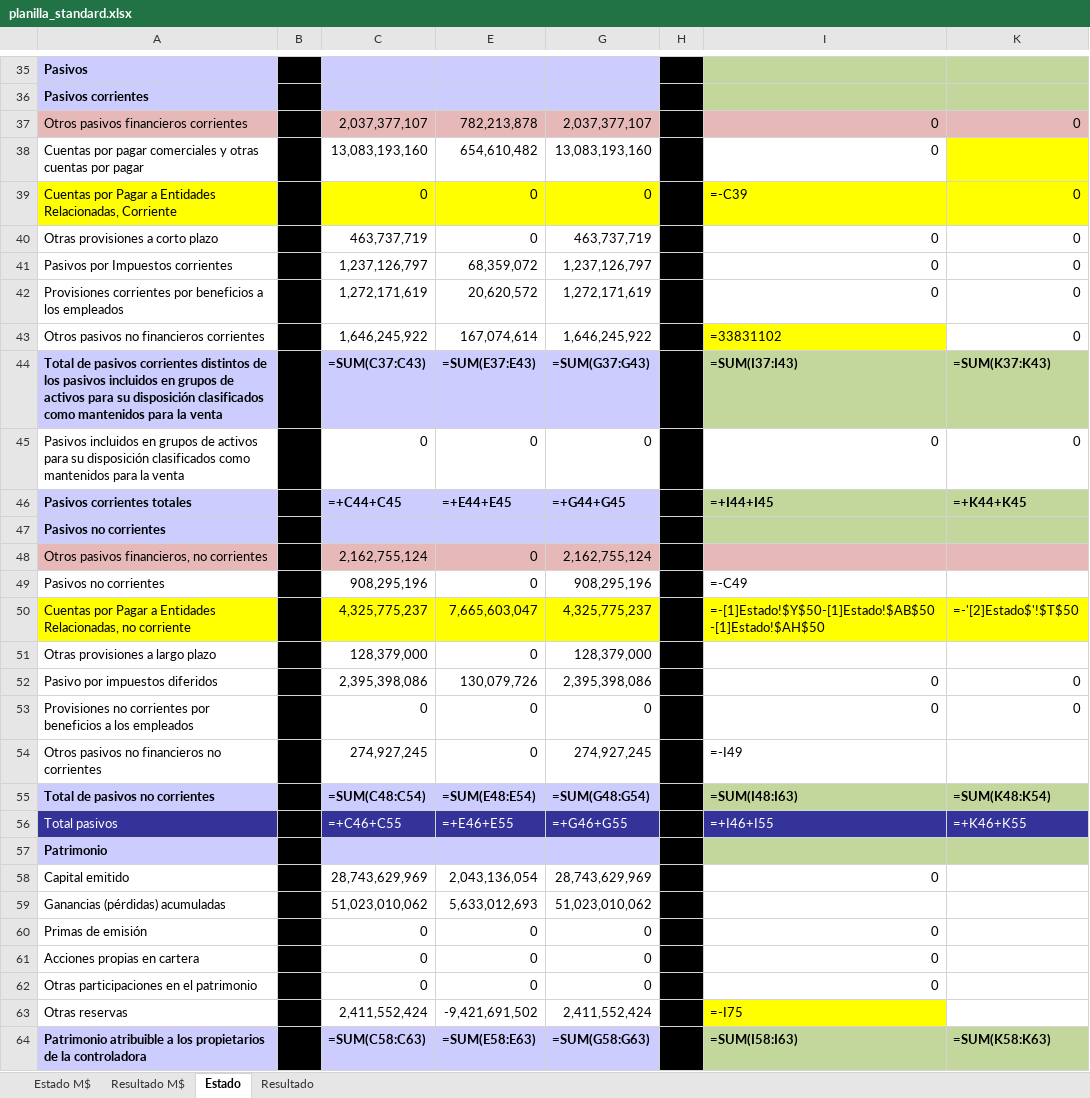
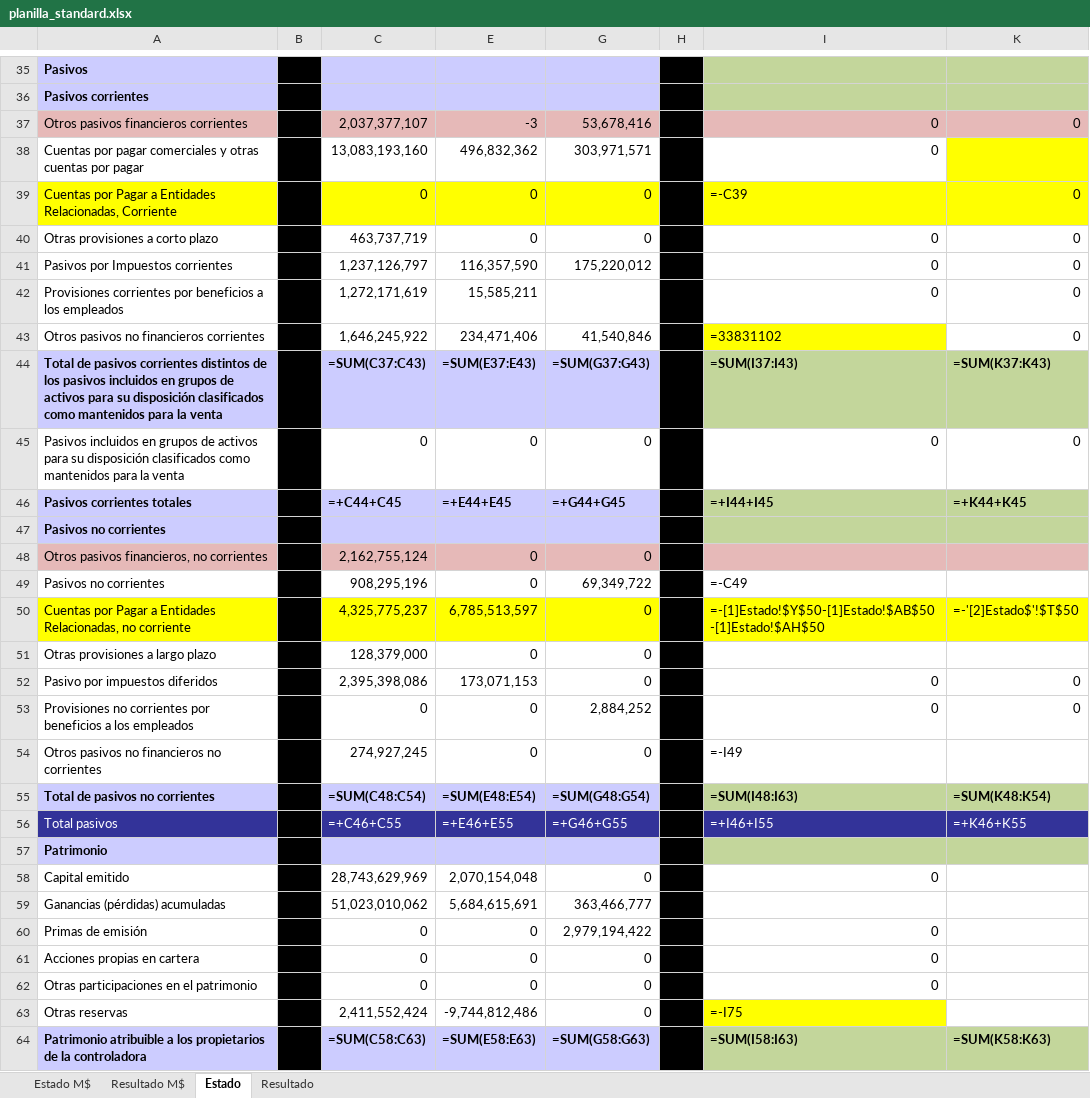
Before and after one commit to FelipeSMV/PMJF, an Excel workbook: recursos/planilla_standard.xlsx, sheet Estado, drawn as a sheet; only a part is shown, gaps mark what is left out; values as stored, in another font and other column widths than the file's, no borders; formulas without a stored value are shown as written; the diff covers the shown part only; the diff names each change by its address in the sheet, - before the commit and + after, or states it on an @@ line.

```diff
--- a/recursos/planilla_standard.xlsx (sheet Estado)
+++ b/recursos/planilla_standard.xlsx (sheet Estado)
-E37: 782,213,878
+E37: -3
-G37: 2,037,377,107
+G37: 53,678,416
-E38: 654,610,482
+E38: 496,832,362
-G38: 13,083,193,160
+G38: 303,971,571
-G40: 463,737,719
+G40: 0
-E41: 68,359,072
+E41: 116,357,590
-G41: 1,237,126,797
+G41: 175,220,012
-E42: 20,620,572
+E42: 15,585,211
-G42: 1,272,171,619
+G42: (empty)
-E43: 167,074,614
+E43: 234,471,406
-G43: 1,646,245,922
+G43: 41,540,846
-G48: 2,162,755,124
+G48: 0
-G49: 908,295,196
+G49: 69,349,722
-E50: 7,665,603,047
+E50: 6,785,513,597
-G50: 4,325,775,237
+G50: 0
-G51: 128,379,000
+G51: 0
-E52: 130,079,726
+E52: 173,071,153
-G52: 2,395,398,086
+G52: 0
-G53: 0
+G53: 2,884,252
-G54: 274,927,245
+G54: 0
-E58: 2,043,136,054
+E58: 2,070,154,048
-G58: 28,743,629,969
+G58: 0
-E59: 5,633,012,693
+E59: 5,684,615,691
-G59: 51,023,010,062
+G59: 363,466,777
-G60: 0
+G60: 2,979,194,422
-E63: -9,421,691,502
+E63: -9,744,812,486
-G63: 2,411,552,424
+G63: 0
```
Also changed, not shown: 26 edited cells elsewhere in this sheet, 2 other files.
